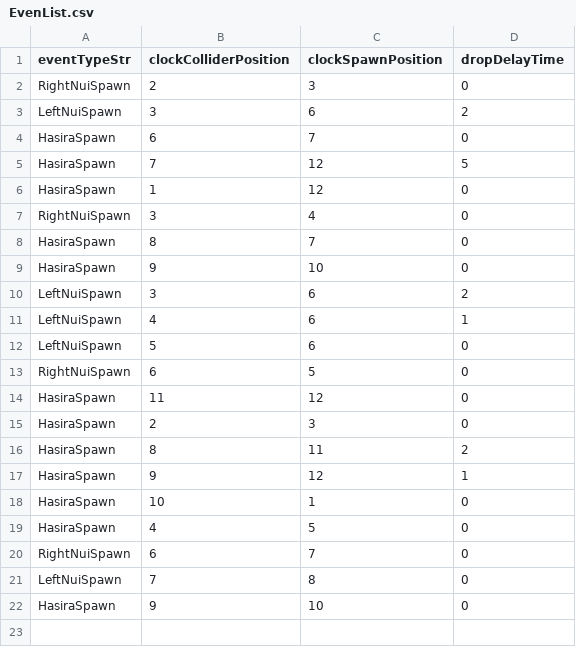
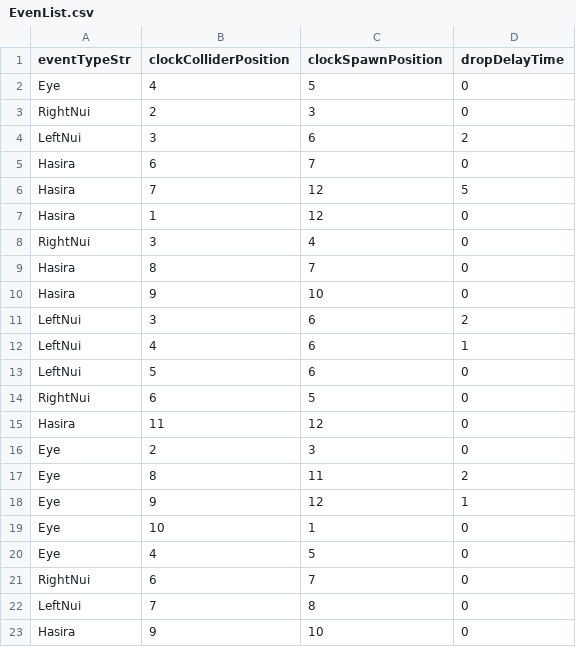
Before and after one commit to Nakada0908/TeamB2026, a CSV file: Assets/Resources/Script/Nakada/Event/EvenList.csv, drawn as a sheet.

```diff
--- a/Assets/Resources/Script/Nakada/Event/EvenList.csv
+++ b/Assets/Resources/Script/Nakada/Event/EvenList.csv
@@ -1,22 +1,23 @@
 eventTypeStr,clockColliderPosition,clockSpawnPosition,dropDelayTime
-RightNuiSpawn,2,3,0
-LeftNuiSpawn,3,6,2
-HasiraSpawn,6,7,0
-HasiraSpawn,7,12,5
-HasiraSpawn,1,12,0
-RightNuiSpawn,3,4,0
-HasiraSpawn,8,7,0
-HasiraSpawn,9,10,0
-LeftNuiSpawn,3,6,2
-LeftNuiSpawn,4,6,1
-LeftNuiSpawn,5,6,0
-RightNuiSpawn,6,5,0
-HasiraSpawn,11,12,0
-HasiraSpawn,2,3,0
-HasiraSpawn,8,11,2
-HasiraSpawn,9,12,1
-HasiraSpawn,10,1,0
-HasiraSpawn,4,5,0
-RightNuiSpawn,6,7,0
-LeftNuiSpawn,7,8,0
-HasiraSpawn,9,10,0
+Eye,4,5,0
+RightNui,2,3,0
+LeftNui,3,6,2
+Hasira,6,7,0
+Hasira,7,12,5
+Hasira,1,12,0
+RightNui,3,4,0
+Hasira,8,7,0
+Hasira,9,10,0
+LeftNui,3,6,2
+LeftNui,4,6,1
+LeftNui,5,6,0
+RightNui,6,5,0
+Hasira,11,12,0
+Eye,2,3,0
+Eye,8,11,2
+Eye,9,12,1
+Eye,10,1,0
+Eye,4,5,0
+RightNui,6,7,0
+LeftNui,7,8,0
+Hasira,9,10,0
```
Also changed, not shown: 6 other files.
